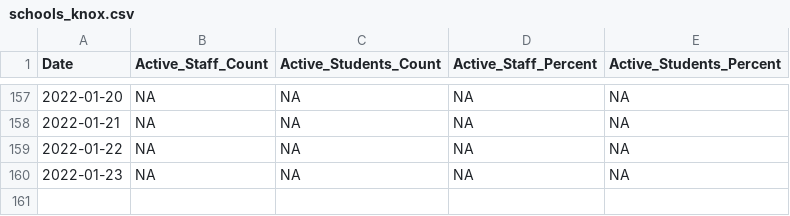
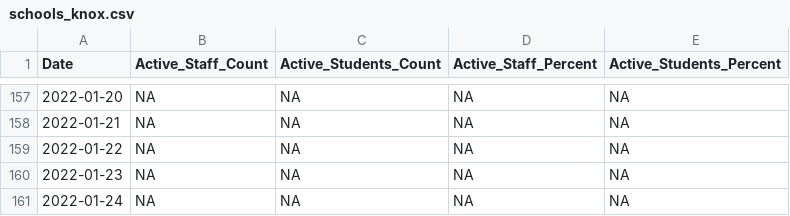
Before and after one commit to bomeara/EastTN, a CSV file: data/schools_knox.csv, drawn as a sheet; only a part is shown, gaps mark what is left out; the diff names each change by its address in the sheet, - before the commit and + after, or states it on an @@ line.

```diff
--- a/data/schools_knox.csv
+++ b/data/schools_knox.csv
+row 161: 2022-01-24 | NA | NA | NA | NA
```
Also changed, not shown: 1 active cases_Page 1_Line chart.csv, 3 active self_isolations_group_Page 1_Bar chart.csv, 21 other files.
